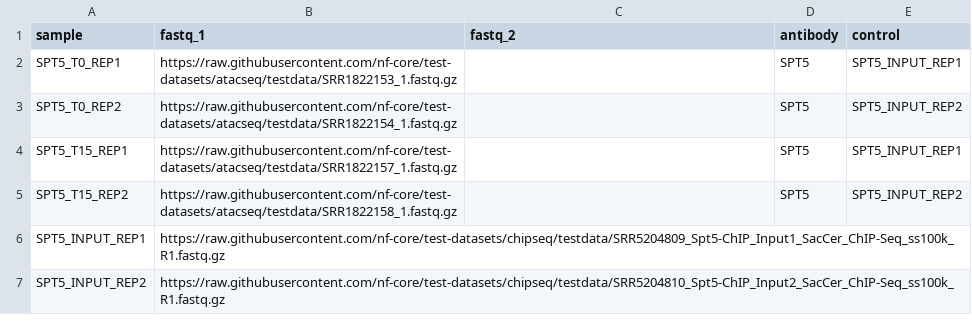
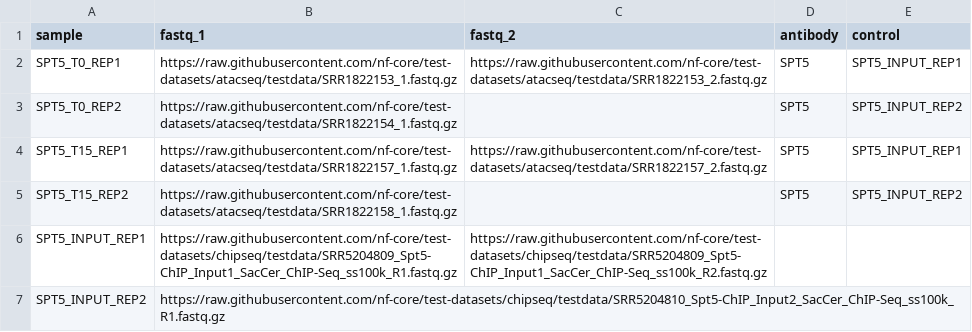
Before and after one commit to abcsFrederick/CHAMPAGNE, a CSV file: assets/samplesheet_test.csv, drawn as a sheet.

Commit message:
test: consolidate test & test_paired into one profile

```diff
--- a/assets/samplesheet_test.csv
+++ b/assets/samplesheet_test.csv
@@ -1,7 +1,7 @@
 sample,fastq_1,fastq_2,antibody,control
-SPT5_T0_REP1,https://raw.githubusercontent.com/nf-core/test-datasets/atacseq/testdata/SRR1822153_1.fastq.gz,,SPT5,SPT5_INPUT_REP1
+SPT5_T0_REP1,https://raw.githubusercontent.com/nf-core/test-datasets/atacseq/testdata/SRR1822153_1.fastq.gz,https://raw.githubusercontent.com/nf-core/test-datasets/atacseq/testdata/SRR1822153_2.fastq.gz,SPT5,SPT5_INPUT_REP1
 SPT5_T0_REP2,https://raw.githubusercontent.com/nf-core/test-datasets/atacseq/testdata/SRR1822154_1.fastq.gz,,SPT5,SPT5_INPUT_REP2
-SPT5_T15_REP1,https://raw.githubusercontent.com/nf-core/test-datasets/atacseq/testdata/SRR1822157_1.fastq.gz,,SPT5,SPT5_INPUT_REP1
+SPT5_T15_REP1,https://raw.githubusercontent.com/nf-core/test-datasets/atacseq/testdata/SRR1822157_1.fastq.gz,https://raw.githubusercontent.com/nf-core/test-datasets/atacseq/testdata/SRR1822157_2.fastq.gz,SPT5,SPT5_INPUT_REP1
 SPT5_T15_REP2,https://raw.githubusercontent.com/nf-core/test-datasets/atacseq/testdata/SRR1822158_1.fastq.gz,,SPT5,SPT5_INPUT_REP2
-SPT5_INPUT_REP1,https://raw.githubusercontent.com/nf-core/test-datasets/chipseq/testdata/SRR5204809_Spt5-ChIP_Input1_SacCer_ChIP-Seq_ss100k_R1.fastq.gz,,,
+SPT5_INPUT_REP1,https://raw.githubusercontent.com/nf-core/test-datasets/chipseq/testdata/SRR5204809_Spt5-ChIP_Input1_SacCer_ChIP-Seq_ss100k_R1.fastq.gz,https://raw.githubusercontent.com/nf-core/test-datasets/chipseq/testdata/SRR5204809_Spt5-ChIP_Input1_SacCer_ChIP-Seq_ss100k_R2.fastq.gz,,
 SPT5_INPUT_REP2,https://raw.githubusercontent.com/nf-core/test-datasets/chipseq/testdata/SRR5204810_Spt5-ChIP_Input2_SacCer_ChIP-Seq_ss100k_R1.fastq.gz,,,
```
Also changed, not shown: 6 other files.
